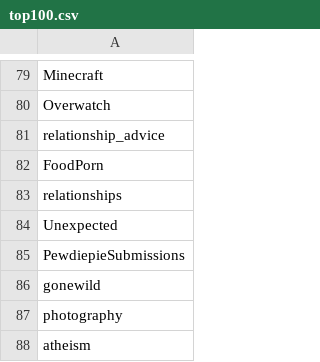
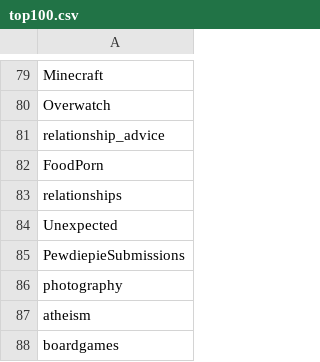
Before and after one commit to lucia-gomez/cs4300sp2020-ael226-ilg7-nr292-vmw9-zjs28, a CSV file: reddit-datasets/top100.csv, drawn as a sheet; only a part is shown, gaps mark what is left out; the shorter side is filled out with more unchanged rows; the diff names each change by its address in the sheet, - before the commit and + after, or states it on an @@ line.

Commit message:
processed data to create new tokens for each post

```diff
--- a/reddit-datasets/top100.csv
+++ b/reddit-datasets/top100.csv
-row 86: gonewild
```
Also changed, not shown: 8 other files.
